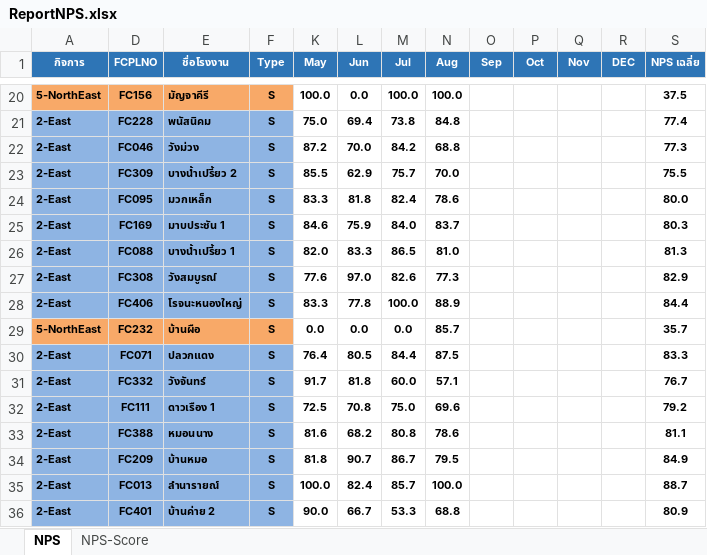
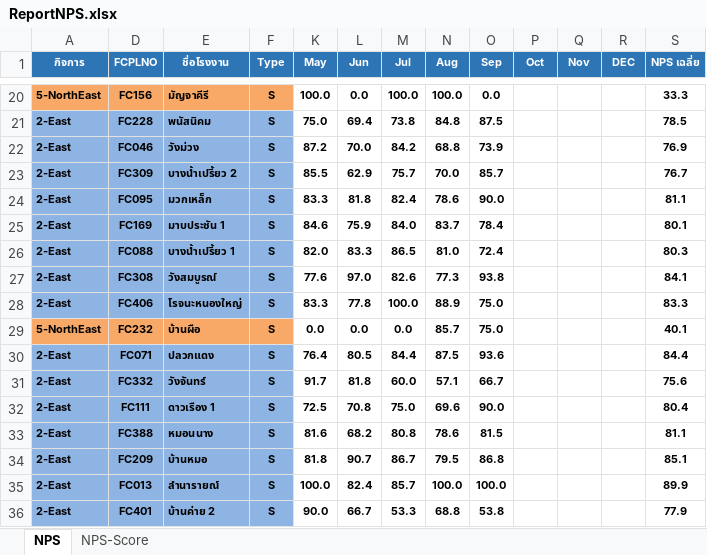
Before and after one commit to prayutp1-debug/newstarrating, an Excel workbook: source-excel/ReportNPS.xlsx, sheet NPS, drawn as a sheet; only a part is shown, gaps mark what is left out; values as stored, in another font and other column widths than the file's, no borders; conditional formats not drawn; the diff covers the shown part only; the diff names each change by its address in the sheet, - before the commit and + after, or states it on an @@ line.

```diff
--- a/source-excel/ReportNPS.xlsx (sheet NPS)
+++ b/source-excel/ReportNPS.xlsx (sheet NPS)
-O20 (Sep): (empty)
+O20 (Sep): 0.0
-S20 (NPS เฉลี่ย): 37.5
+S20 (NPS เฉลี่ย): 33.3
-O21 (Sep): (empty)
+O21 (Sep): 87.5
-S21 (NPS เฉลี่ย): 77.4
+S21 (NPS เฉลี่ย): 78.5
-O22 (Sep): (empty)
+O22 (Sep): 73.9
-S22 (NPS เฉลี่ย): 77.3
+S22 (NPS เฉลี่ย): 76.9
-O23 (Sep): (empty)
+O23 (Sep): 85.7
-S23 (NPS เฉลี่ย): 75.5
+S23 (NPS เฉลี่ย): 76.7
-O24 (Sep): (empty)
+O24 (Sep): 90.0
-S24 (NPS เฉลี่ย): 80.0
+S24 (NPS เฉลี่ย): 81.1
-O25 (Sep): (empty)
+O25 (Sep): 78.4
-S25 (NPS เฉลี่ย): 80.3
+S25 (NPS เฉลี่ย): 80.1
-O26 (Sep): (empty)
+O26 (Sep): 72.4
-S26 (NPS เฉลี่ย): 81.3
+S26 (NPS เฉลี่ย): 80.3
-O27 (Sep): (empty)
+O27 (Sep): 93.8
-S27 (NPS เฉลี่ย): 82.9
+S27 (NPS เฉลี่ย): 84.1
-O28:O29 (Sep): (empty)
+O28:O29 (Sep): 75.0
-S28 (NPS เฉลี่ย): 84.4
+S28 (NPS เฉลี่ย): 83.3
-S29 (NPS เฉลี่ย): 35.7
+S29 (NPS เฉลี่ย): 40.1
-O30 (Sep): (empty)
+O30 (Sep): 93.6
-S30 (NPS เฉลี่ย): 83.3
+S30 (NPS เฉลี่ย): 84.4
-O31 (Sep): (empty)
+O31 (Sep): 66.7
-S31 (NPS เฉลี่ย): 76.7
+S31 (NPS เฉลี่ย): 75.6
-O32 (Sep): (empty)
+O32 (Sep): 90.0
-S32 (NPS เฉลี่ย): 79.2
+S32 (NPS เฉลี่ย): 80.4
-O33 (Sep): (empty)
+O33 (Sep): 81.5
-O34 (Sep): (empty)
+O34 (Sep): 86.8
-S34 (NPS เฉลี่ย): 84.9
+S34 (NPS เฉลี่ย): 85.1
-O35 (Sep): (empty)
+O35 (Sep): 100.0
-S35 (NPS เฉลี่ย): 88.7
+S35 (NPS เฉลี่ย): 89.9
-O36 (Sep): (empty)
+O36 (Sep): 53.8
-S36 (NPS เฉลี่ย): 80.9
+S36 (NPS เฉลี่ย): 77.9
```
Also changed, not shown: 2 added rows, 542 edited cells and cell formats elsewhere in this sheet, sheet NPS-Score, hidden cells.
